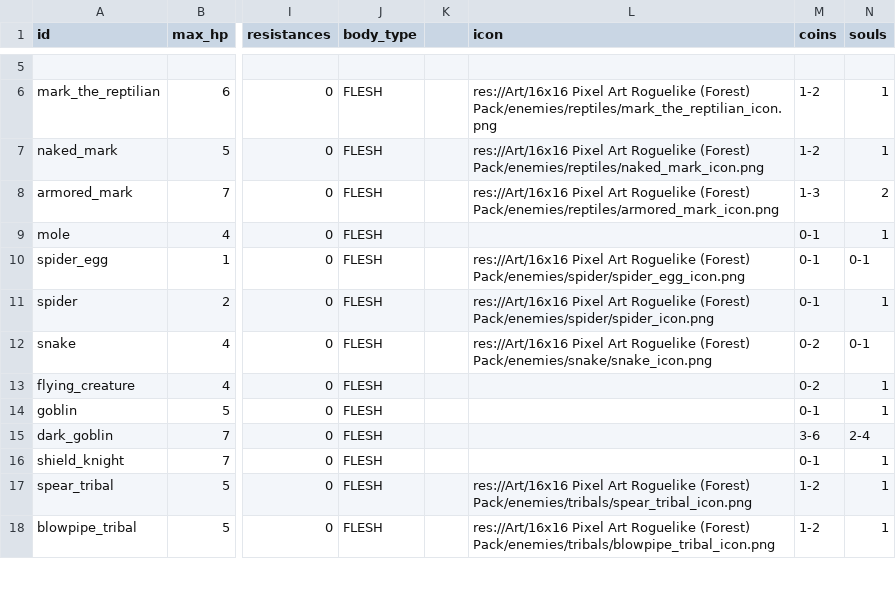
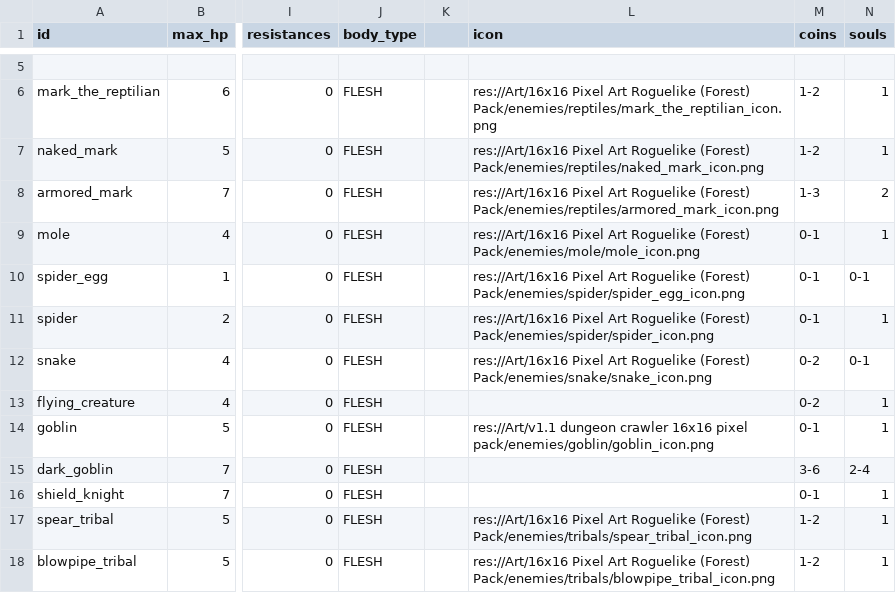
Before and after one commit to MateuSai/Where-is-the-Princess, a CSV file: Characters/data.csv, drawn as a sheet; only a part is shown, gaps mark what is left out; the diff names each change by its address in the sheet, - before the commit and + after, or states it on an @@ line.

```diff
--- a/Characters/data.csv
+++ b/Characters/data.csv
-L9 (icon): (empty)
+L9 (icon): res://Art/16x16 Pixel Art Roguelike (Forest) Pack/enemies/mole/mole_icon.png
-L14 (icon): (empty)
+L14 (icon): res://Art/v1.1 dungeon crawler 16x16 pixel pack/enemies/goblin/goblin_icon.png
```
Also changed, not shown: 11 other files.
